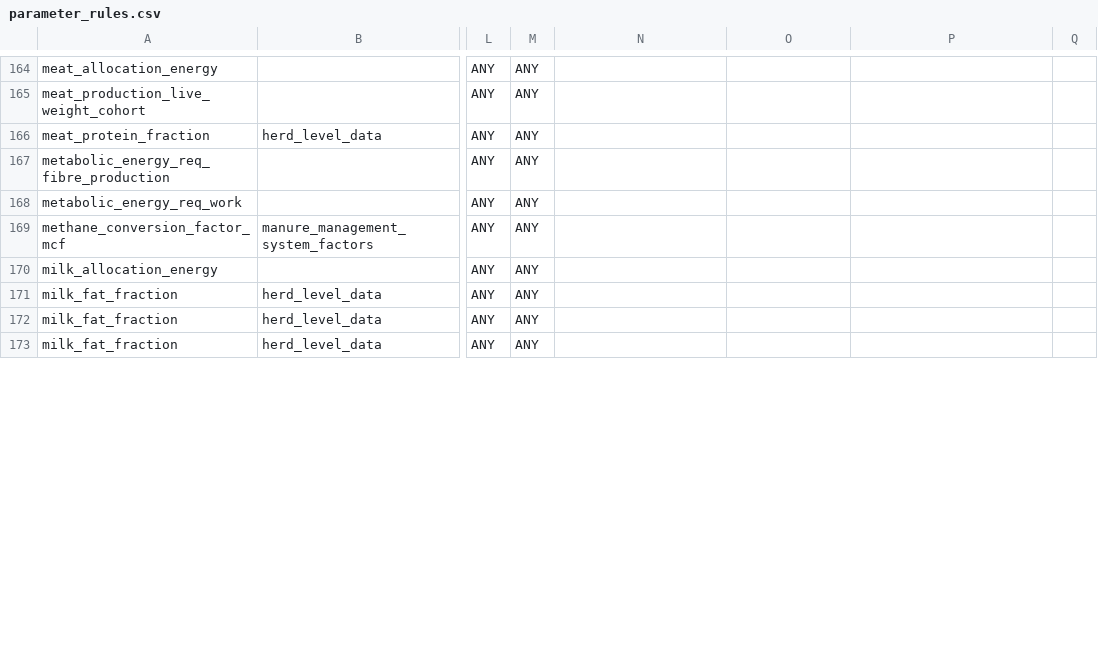
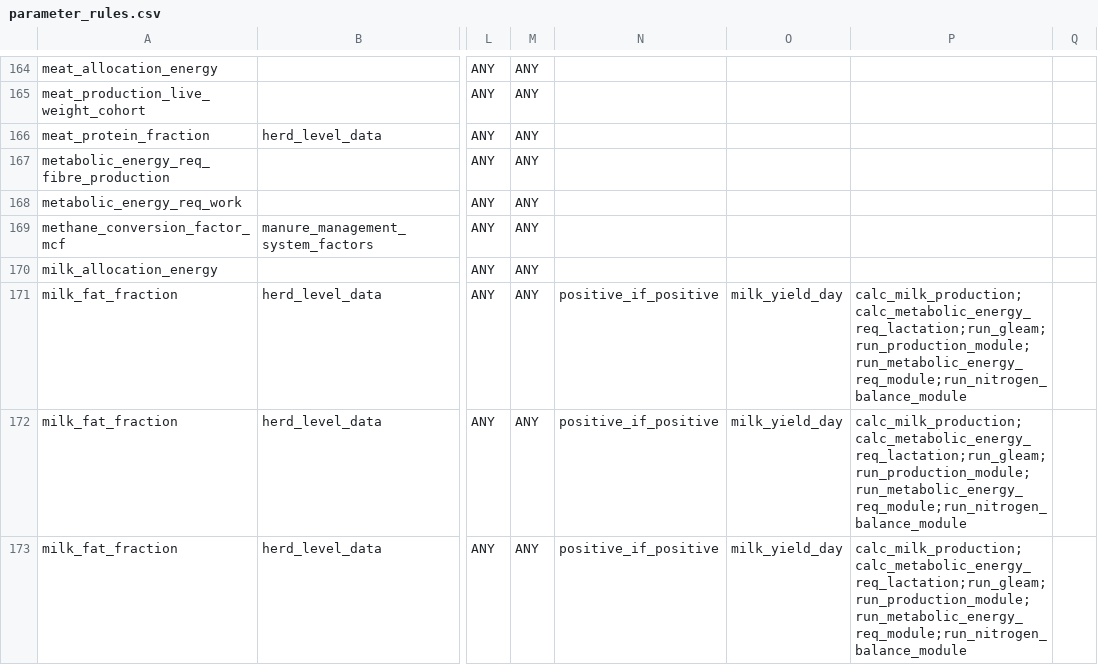
Before and after one commit to un-fao/GLEAM, a CSV file: data-raw/parameter_rules.csv, drawn as a sheet; only a part is shown, gaps mark what is left out; the diff covers the shown part only; the diff names each change by its address in the sheet, - before the commit and + after, or states it on an @@ line.

Commit message:
Validate conditional milk yield and composition requirements
Include the new milk consistency rules and their tests.

```diff
--- a/data-raw/parameter_rules.csv
+++ b/data-raw/parameter_rules.csv
-N171:N173: (empty)
+N171:N173: positive_if_positive
-O171:O173: (empty)
+O171:O173: milk_yield_day
-P171:P173: (empty)
+P171:P173: calc_milk_production;calc_metabolic_energy_req_lactation;run_gleam;run_production_module;run_metabolic_energy_req_module;run_nitrogen_balance_module
```
Also changed, not shown: 36 edited cells elsewhere in this file, 13 other files.
